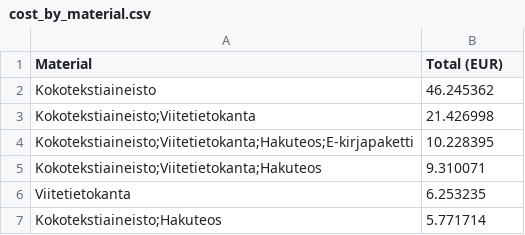
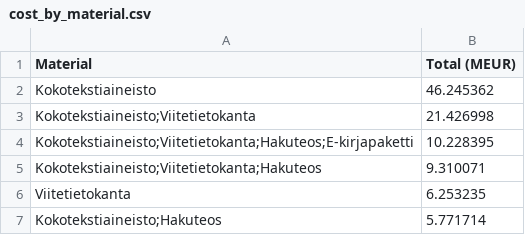
Before and after one commit to jlehtoma/temp, a CSV file: 20160610/table/cost_by_material.csv, drawn as a sheet; only a part is shown.

```diff
--- a/20160610/table/cost_by_material.csv
+++ b/20160610/table/cost_by_material.csv
@@ -1,2 +1,2 @@
-Material,Total (EUR)
+Material,Total (MEUR)
 Kokotekstiaineisto,46.245362
```
Also changed, not shown: 20160610/table/cost_by_organization.csv, 20160610/table/cost_by_publisher.csv, 8 other files.
